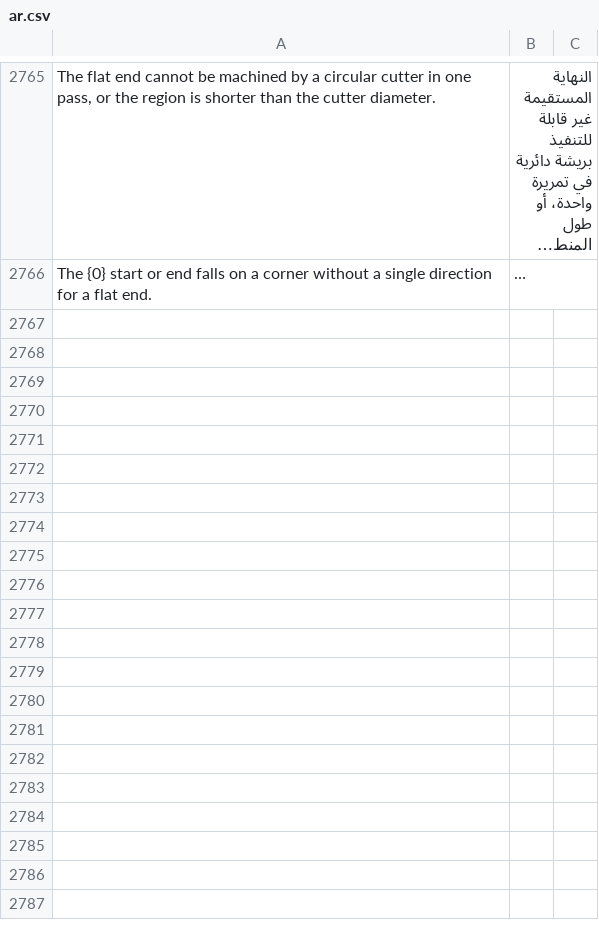
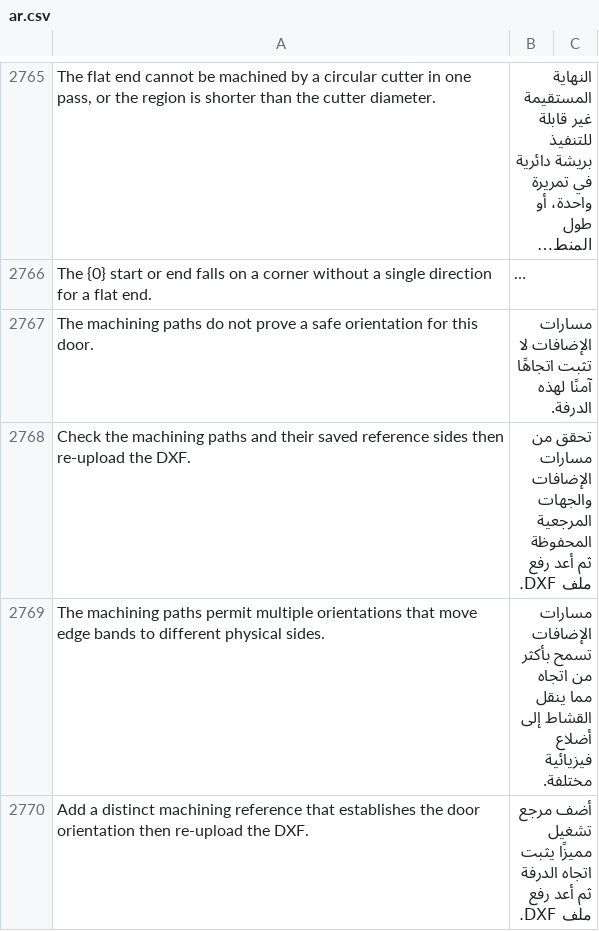
Before and after one commit to Hasan-Alhendi/almdina-erp, a CSV file: almdina_erp/translations/ar.csv, drawn as a sheet; only a part is shown, gaps mark what is left out; long unchanged cells end in …; the diff names each change by its address in the sheet, - before the commit and + after, or states it on an @@ line.

Commit message:
fix(dxf): surface translatable unresolved regular orientation diagnostic

```diff
--- a/almdina_erp/translations/ar.csv
+++ b/almdina_erp/translations/ar.csv
+row 2767: The machining paths do not prove a safe orientation for this door. | مسارات الإضافات لا تثبت اتجاهًا آمنًا لهذه الدرفة.
+row 2768: Check the machining paths and their saved reference sides then re-upload the DXF. | تحقق من مسارات الإضافات والجهات المرجعية المحفوظة ثم أعد رفع ملف DXF.
+row 2769: The machining paths permit multiple orientations that move edge bands to different physical sides. | مسارات الإضافات تسمح بأكثر من اتجاه مما ينقل القشاط إلى أضلاع فيزيائية مختلفة.
+row 2770: Add a distinct machining reference that establishes the door orientation then re-upload the DXF. | أضف مرجع تشغيل مميزًا يثبت اتجاه الدرفة ثم أعد رفع ملف DXF.
```
